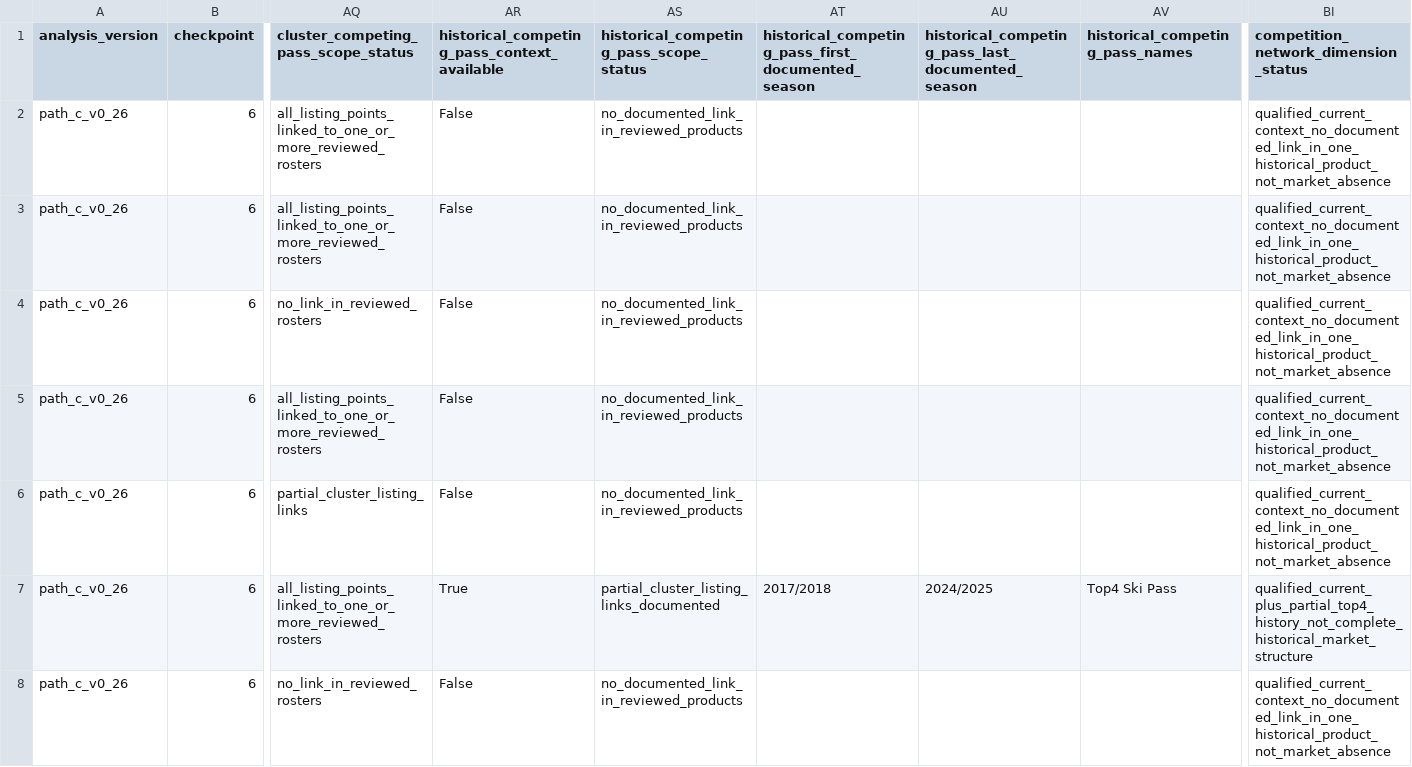
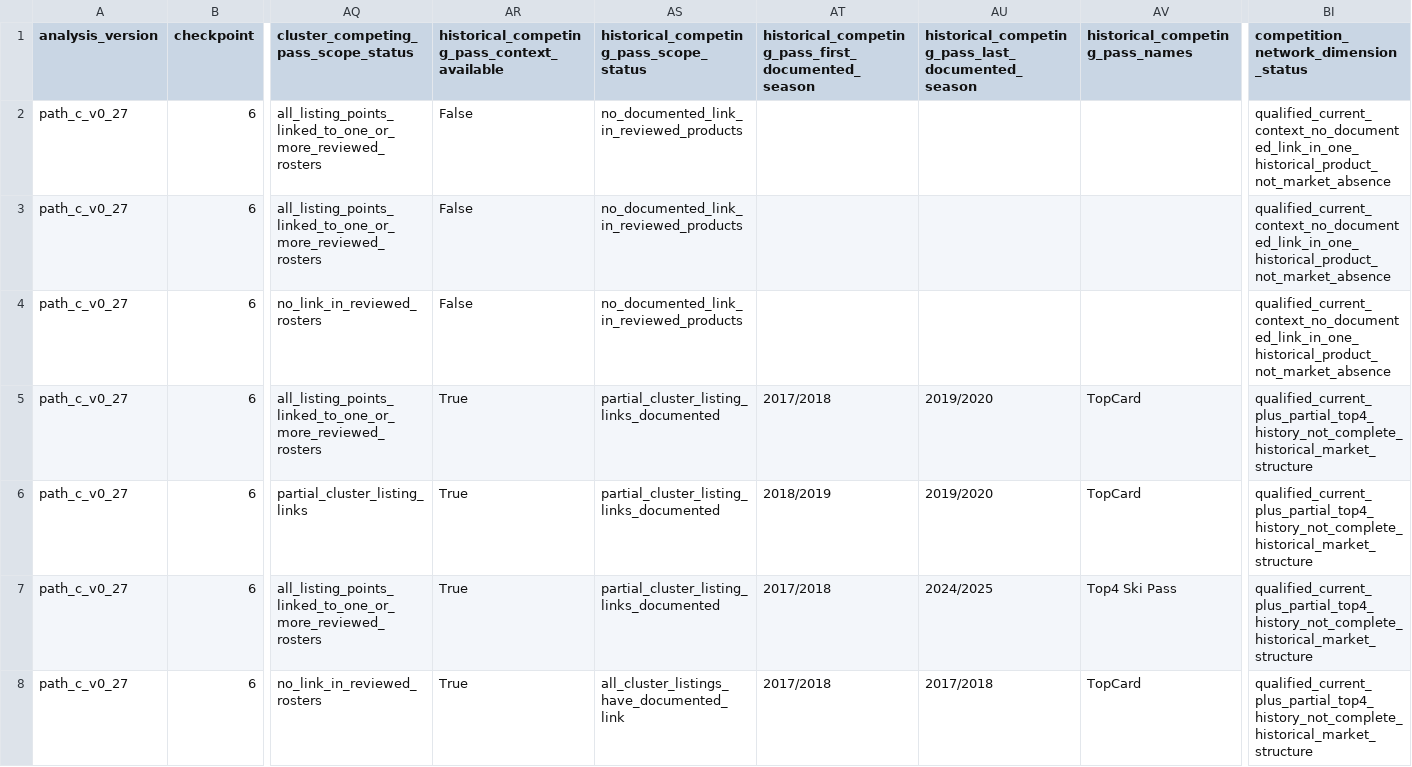
Before and after one commit to Chocaklick/Master-thesis-Magic-pass, a CSV file: data_processed/path_c_candidate_evidence_dashboard.csv, drawn as a sheet; only a part is shown, gaps mark what is left out; the diff covers the shown part only; the diff names each change by its address in the sheet, - before the commit and + after, or states it on an @@ line.

```diff
--- a/data_processed/path_c_candidate_evidence_dashboard.csv
+++ b/data_processed/path_c_candidate_evidence_dashboard.csv
-A2:A8 (analysis_version): path_c_v0_26
+A2:A8 (analysis_version): path_c_v0_27
-AR5:AR6: False
+AR5:AR6: True
-AS5:AS6: no_documented_link_in_reviewed_products
+AS5:AS6: partial_cluster_listing_links_documented
-AT5: (empty)
+AT5: 2017/2018
-AU5:AU6: (empty)
+AU5:AU6: 2019/2020
-AV5:AV6 (historical_competing_pass_names): (empty)
+AV5:AV6 (historical_competing_pass_names): TopCard
-BI5:BI6: qualified_current_context_no_documented_link_in_one_historical_product_not_market_absence
+BI5:BI6: qualified_current_plus_partial_top4_history_not_complete_historical_market_structure
-AT6: (empty)
+AT6: 2018/2019
-AR8: False
+AR8: True
-AS8: no_documented_link_in_reviewed_products
+AS8: all_cluster_listings_have_documented_link
-AT8: (empty)
+AT8: 2017/2018
-AU8: (empty)
+AU8: 2017/2018
-AV8 (historical_competing_pass_names): (empty)
+AV8 (historical_competing_pass_names): TopCard
-BI8: qualified_current_context_no_documented_link_in_one_historical_product_not_market_absence
+BI8: qualified_current_plus_partial_top4_history_not_complete_historical_market_structure
```
Also changed, not shown: 109 edited cells elsewhere in this file, logs/data_collection_log.csv, metadata/data_sources_master.csv, 56 other files.
